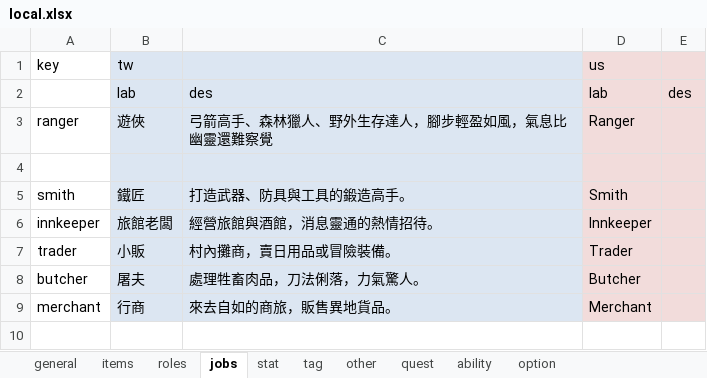
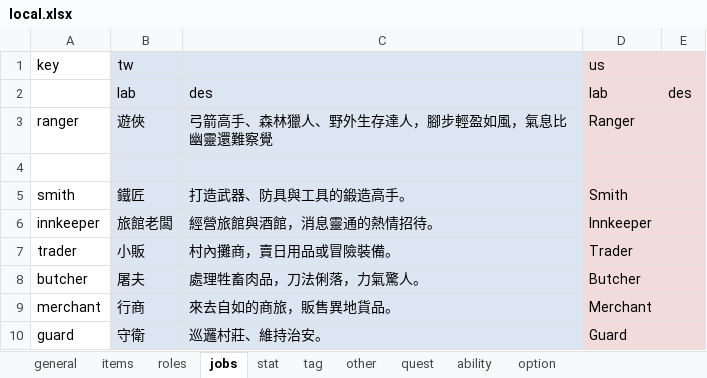
Before and after one commit to bwm0822/game_02, an Excel workbook: xls/local.xlsx, sheet jobs, drawn as a sheet; values as stored, in another font and other column widths than the file's, no borders; the diff names each change by its address in the sheet, - before the commit and + after, or states it on an @@ line.

```diff
--- a/xls/local.xlsx (sheet jobs)
+++ b/xls/local.xlsx (sheet jobs)
+row 10: guard | 守衛 | 巡邏村莊、維持治安。 | Guard
```
Also changed, not shown: sheet roles, xls/role.xlsx, 5 other files.
